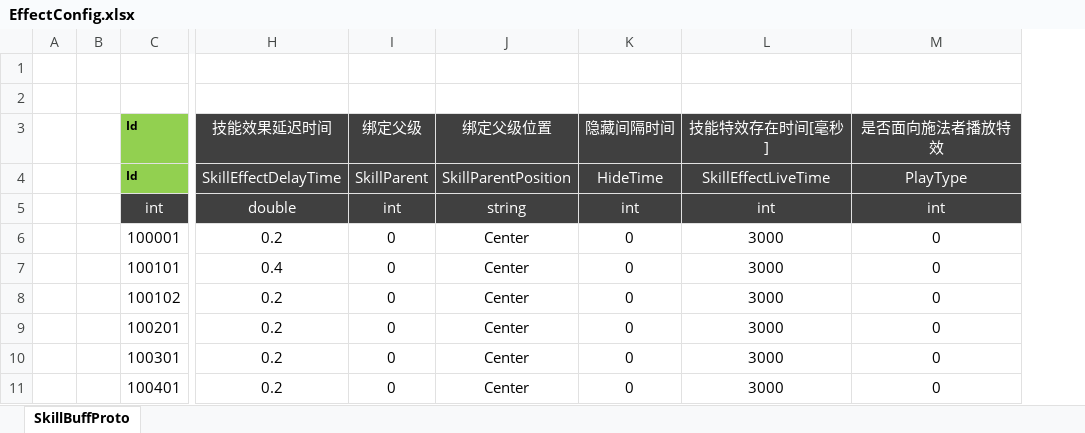
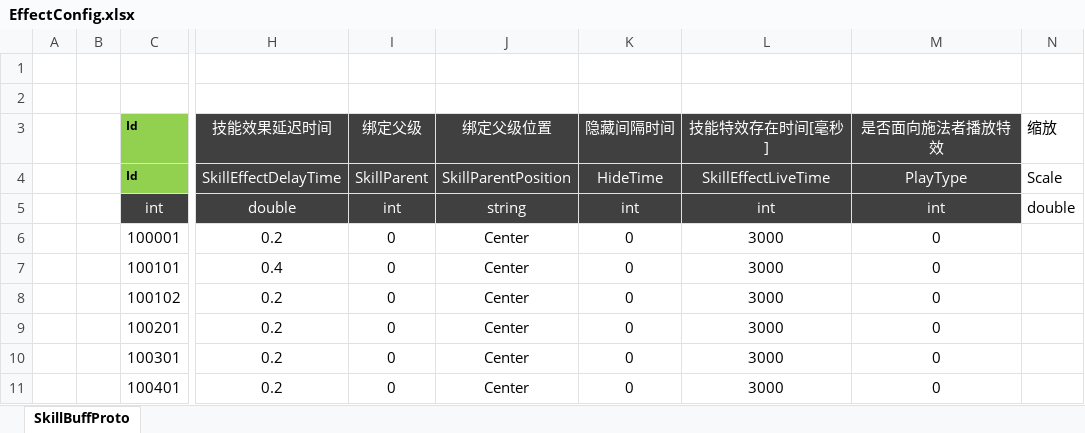
Before and after one commit to csyinghuochong/mengjing, an Excel workbook: Unity/Assets/Config/Excel/EffectConfig.xlsx, sheet SkillBuffProto, drawn as a sheet; only a part is shown, gaps mark what is left out; values as stored, in another font and other column widths than the file's, no borders; the diff names each change by its address in the sheet, - before the commit and + after, or states it on an @@ line.

```diff
--- a/Unity/Assets/Config/Excel/EffectConfig.xlsx (sheet SkillBuffProto)
+++ b/Unity/Assets/Config/Excel/EffectConfig.xlsx (sheet SkillBuffProto)
+column N (缩放), rows 4-5: Scale | double
```
Also changed, not shown: 10 other files.
